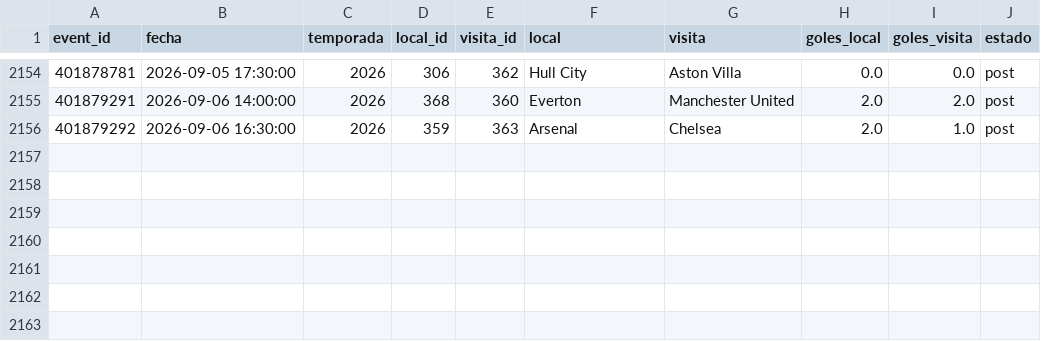
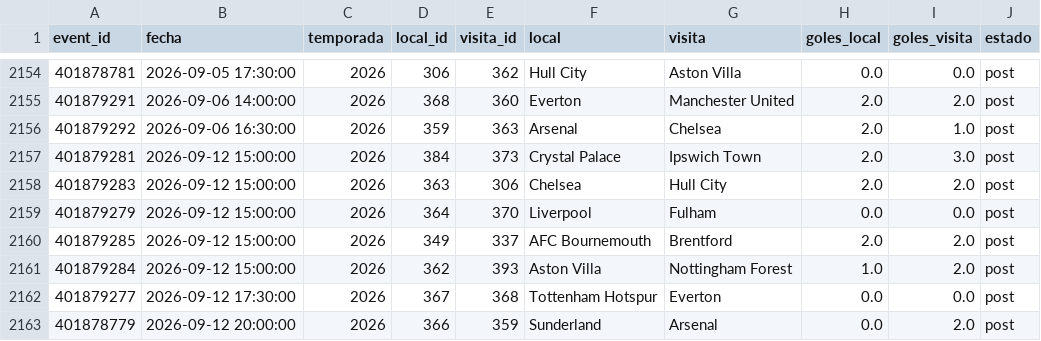
Before and after one commit to Pacortes2021/fifa-2026-hybrid-forecast, a CSV file: eng/data/partidos.csv, drawn as a sheet; only a part is shown, gaps mark what is left out.

```diff
--- a/eng/data/partidos.csv
+++ b/eng/data/partidos.csv
@@ -2156 +2156,8 @@ event_id,fecha,temporada,local_id,visita_id,local,visita,goles_local,goles_visit
 401879292,2026-09-06 16:30:00,2026,359,363,Arsenal,Chelsea,2.0,1.0,post
+401879281,2026-09-12 15:00:00,2026,384,373,Crystal Palace,Ipswich Town,2.0,3.0,post
+401879283,2026-09-12 15:00:00,2026,363,306,Chelsea,Hull City,2.0,2.0,post
+401879279,2026-09-12 15:00:00,2026,364,370,Liverpool,Fulham,0.0,0.0,post
+401879285,2026-09-12 15:00:00,2026,349,337,AFC Bournemouth,Brentford,2.0,2.0,post
+401879284,2026-09-12 15:00:00,2026,362,393,Aston Villa,Nottingham Forest,1.0,2.0,post
+401879277,2026-09-12 17:30:00,2026,367,368,Tottenham Hotspur,Everton,0.0,0.0,post
+401878779,2026-09-12 20:00:00,2026,366,359,Sunderland,Arsenal,0.0,2.0,post
```
Also changed, not shown: bra/data/fixture.csv, bra/data/partidos.csv, 31 other files.
